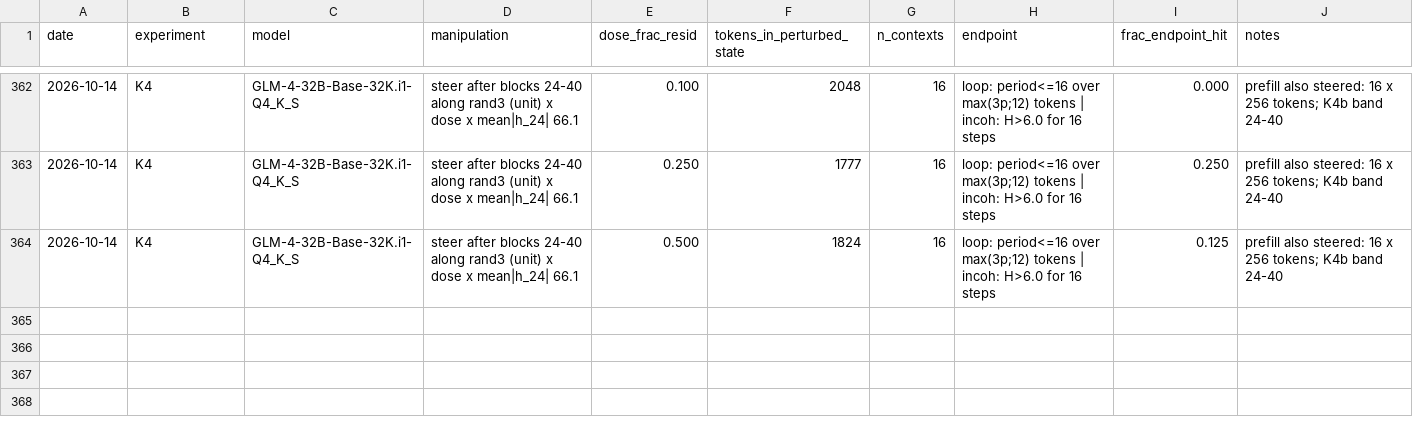
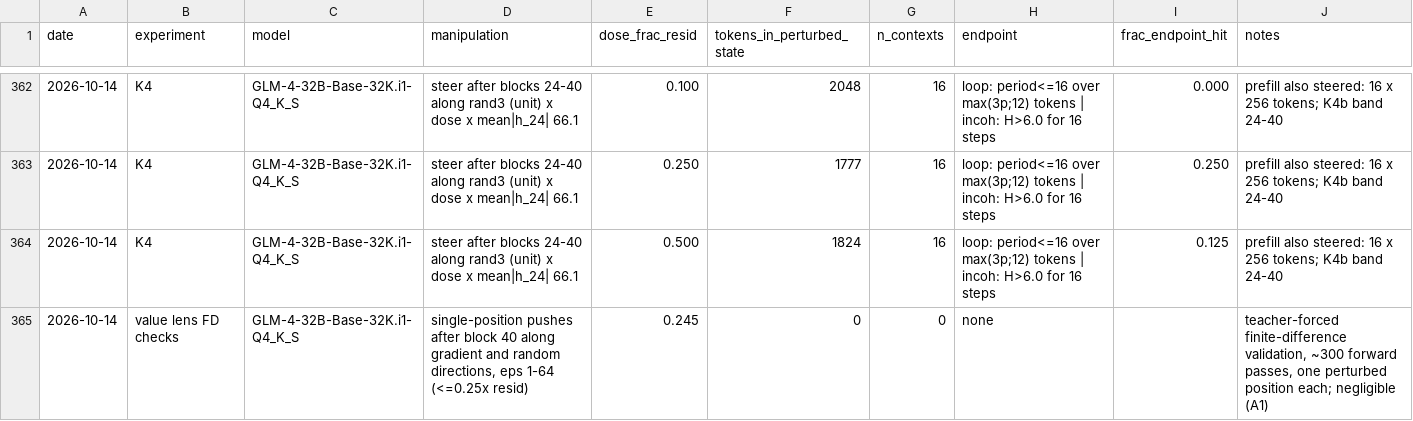
Before and after one commit to Phylliida/base-model-welfare, a CSV file: logs/welfare_log.csv, drawn as a sheet; only a part is shown, gaps mark what is left out.

Commit message:
value lens

```diff
--- a/logs/welfare_log.csv
+++ b/logs/welfare_log.csv
@@ -364 +364,2 @@ date,experiment,model,manipulation,dose_frac_resid,tokens_in_perturbed_state,n_c
 2026-10-14,K4,"GLM-4-32B-Base-32K.i1-Q4_K_S","steer after blocks 24-40 along rand3 (unit) x dose x mean|h_24| 66.1",0.500,1824,16,"loop: period<=16 over max(3p;12) tokens | incoh: H>6.0 for 16 steps",0.125,"prefill also steered: 16 x 256 tokens; K4b band 24-40"
+2026-10-14,value lens FD checks,GLM-4-32B-Base-32K.i1-Q4_K_S,"single-position pushes after block 40 along gradient and random directions, eps 1-64 (<=0.25x resid)",0.245,0,0,none,,"teacher-forced finite-difference validation, ~300 forward passes, one perturbed position each; negligible (A1)"
```
Also changed, not shown: 12 other files.
